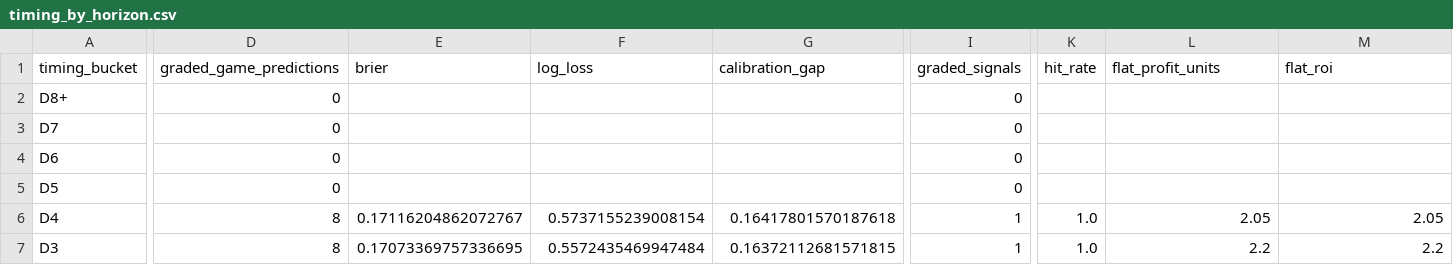
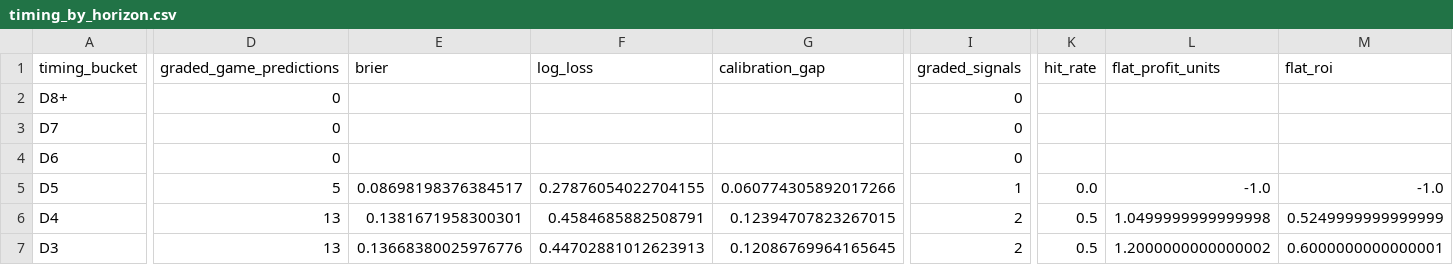
Before and after one commit to drhyphy/ncaa-football-daily-board, a CSV file: model/reports/timing_by_horizon.csv, drawn as a sheet; only a part is shown, gaps mark what is left out; the diff covers the shown part only; the diff names each change by its address in the sheet, - before the commit and + after, or states it on an @@ line.

```diff
--- a/model/reports/timing_by_horizon.csv
+++ b/model/reports/timing_by_horizon.csv
-D5 (graded_game_predictions): 0
+D5 (graded_game_predictions): 5
-E5 (brier): (empty)
+E5 (brier): 0.08698198376384517
-F5 (log_loss): (empty)
+F5 (log_loss): 0.27876054022704155
-G5 (calibration_gap): (empty)
+G5 (calibration_gap): 0.060774305892017266
-I5 (graded_signals): 0
+I5 (graded_signals): 1
-K5 (hit_rate): (empty)
+K5 (hit_rate): 0.0
-L5 (flat_profit_units): (empty)
+L5 (flat_profit_units): -1.0
-M5 (flat_roi): (empty)
+M5 (flat_roi): -1.0
-D6:D7 (graded_game_predictions): 8
+D6:D7 (graded_game_predictions): 13
-E6 (brier): 0.17116204862072767
+E6 (brier): 0.1381671958300301
-F6 (log_loss): 0.5737155239008154
+F6 (log_loss): 0.4584685882508791
-G6 (calibration_gap): 0.16417801570187618
+G6 (calibration_gap): 0.12394707823267015
-I6:I7 (graded_signals): 1
+I6:I7 (graded_signals): 2
-K6:K7 (hit_rate): 1.0
+K6:K7 (hit_rate): 0.5
-L6 (flat_profit_units): 2.05
+L6 (flat_profit_units): 1.0499999999999998
-M6 (flat_roi): 2.05
+M6 (flat_roi): 0.5249999999999999
-E7 (brier): 0.17073369757336695
+E7 (brier): 0.13668380025976776
-F7 (log_loss): 0.5572435469947484
+F7 (log_loss): 0.44702881012623913
-G7 (calibration_gap): 0.16372112681571815
+G7 (calibration_gap): 0.12086769964165645
-L7 (flat_profit_units): 2.2
+L7 (flat_profit_units): 1.2000000000000002
-M7 (flat_roi): 2.2
+M7 (flat_roi): 0.6000000000000001
```
Also changed, not shown: 40 edited cells elsewhere in this file, model/reports/timing_game_lifecycle.csv, model/reports/timing_pairwise_prices.csv, 7 other files.
